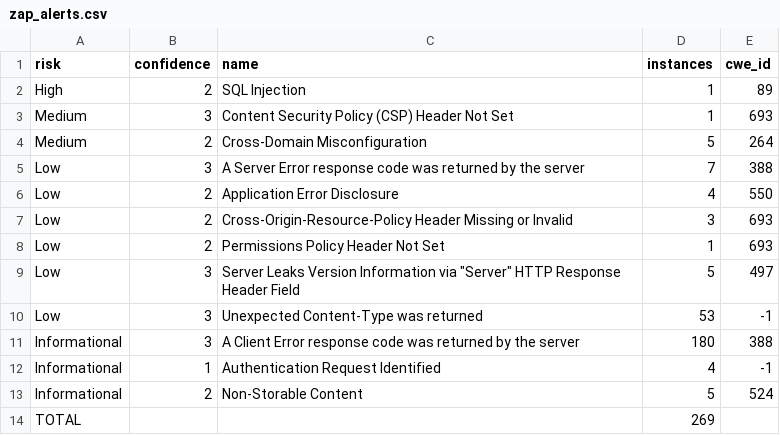
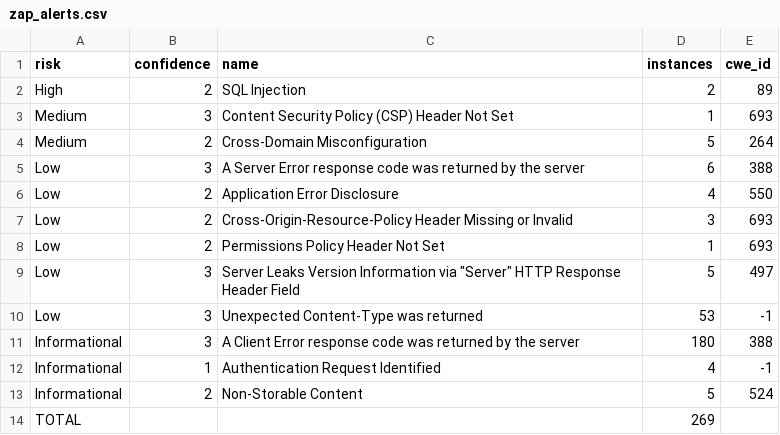
Before and after one commit to Okamael/tcc_bola_fatec, a CSV file: outputs/zap_alerts.csv, drawn as a sheet.

Commit message:
data: resultados consolidados dos experimentos e baselines
Adiciona os artefatos da execução final dos três experimentos do TCC. Referência: DEVLOG.md seção 9.

```diff
--- a/outputs/zap_alerts.csv
+++ b/outputs/zap_alerts.csv
@@ -1,6 +1,6 @@
 risk,confidence,name,instances,cwe_id
-High,2,SQL Injection,1,89
+High,2,SQL Injection,2,89
 Medium,3,Content Security Policy (CSP) Header Not Set,1,693
 Medium,2,Cross-Domain Misconfiguration,5,264
-Low,3,A Server Error response code was returned by the server,7,388
+Low,3,A Server Error response code was returned by the server,6,388
 Low,2,Application Error Disclosure,4,550
```
Also changed, not shown: 4 other files.
